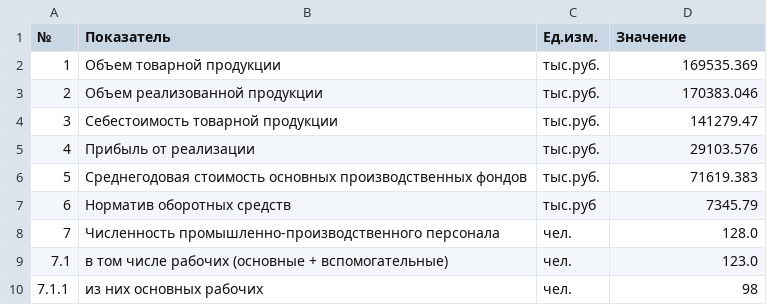
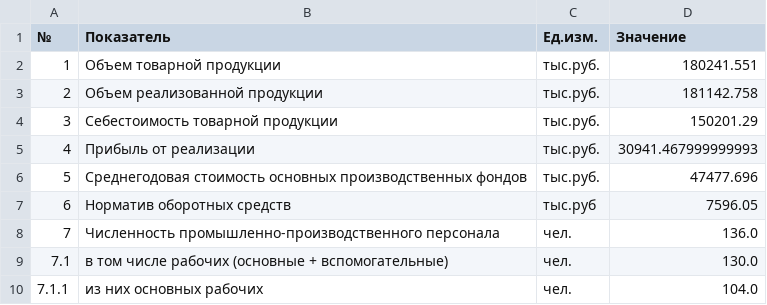
Before and after one commit to CheetoS101918/course, a CSV file: task4/Таблица_2_7_Показатели_деятельности_предприятия.csv, drawn as a sheet.

```diff
--- a/task4/Таблица_2_7_Показатели_деятельности_предприятия.csv
+++ b/task4/Таблица_2_7_Показатели_деятельности_предприятия.csv
@@ -1,10 +1,10 @@
 №;Показатель;Ед.изм.;Значение
-1;Объем товарной продукции;тыс.руб.;169535.369
-2;Объем реализованной продукции;тыс.руб.;170383.046
-3;Себестоимость товарной продукции;тыс.руб.;141279.47
-4;Прибыль от реализации;тыс.руб.;29103.576
-5;Среднегодовая стоимость основных производственных фондов;тыс.руб.;71619.383
-6;Норматив оборотных средств;тыс.руб;7345.79
-7;Численность промышленно-производственного персонала;чел.;128.0
-7.1;в том числе рабочих (основные + вспомогательные);чел.;123.0
-7.1.1;из них основных рабочих;чел.;98
+1;Объем товарной продукции;тыс.руб.;180241.551
+2;Объем реализованной продукции;тыс.руб.;181142.758
+3;Себестоимость товарной продукции;тыс.руб.;150201.29
+4;Прибыль от реализации;тыс.руб.;30941.467999999993
+5;Среднегодовая стоимость основных производственных фондов;тыс.руб.;47477.696
+6;Норматив оборотных средств;тыс.руб;7596.05
+7;Численность промышленно-производственного персонала;чел.;136.0
+7.1;в том числе рабочих (основные + вспомогательные);чел.;130.0
+7.1.1;из них основных рабочих;чел.;104.0
```
Also changed, not shown: task1/input_data_table.csv, task2/Исходные_данные_основные_фонды.csv, 24 other files.
